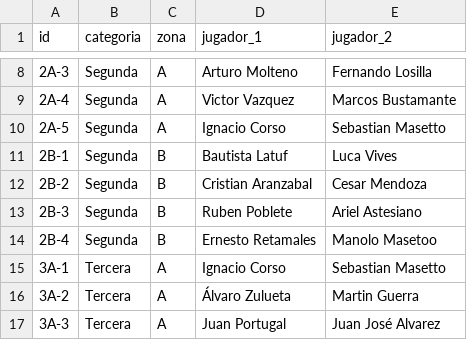
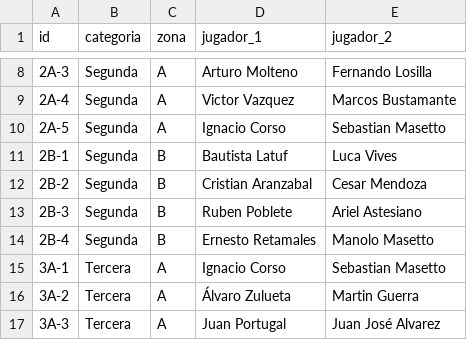
Before and after one commit to juanch0x/paleta-mendoza, a CSV file: src/data/torneos/archivos/clausura-club-social-maipu-2026/parejas.csv, drawn as a sheet; only a part is shown, gaps mark what is left out.

```diff
--- a/src/data/torneos/archivos/clausura-club-social-maipu-2026/parejas.csv
+++ b/src/data/torneos/archivos/clausura-club-social-maipu-2026/parejas.csv
@@ -13,3 +13,3 @@
 "2B-3","Segunda","B","Ruben Poblete","Ariel Astesiano"
-"2B-4","Segunda","B","Ernesto Retamales","Manolo Masetoo"
+"2B-4","Segunda","B","Ernesto Retamales","Manolo Masetto"
 "3A-1","Tercera","A","Ignacio Corso","Sebastian Masetto"
```
Also changed, not shown: src/data/torneos/archivos/clausura-club-social-maipu-2026/partidos.csv, 2 other files.
